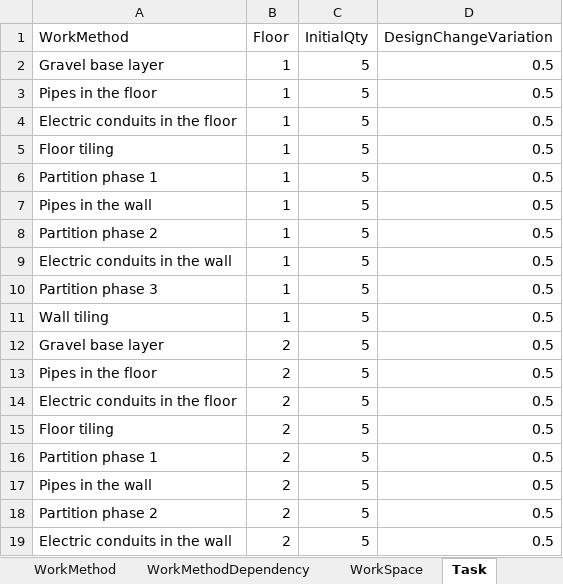
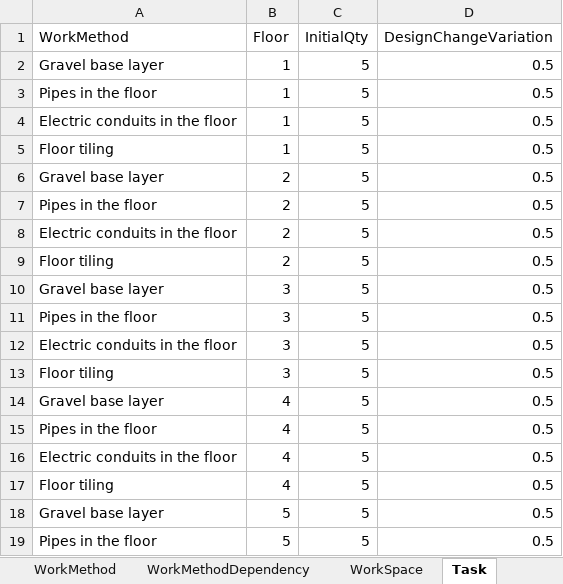
Before and after one commit to lorinma/simcon, an Excel workbook: simcon.xlsx, sheet Task, drawn as a sheet; only a part is shown; the shorter side is filled out with more unchanged rows; values as stored, in another font and other column widths than the file's, no borders; the diff covers the shown part only; the diff names each change by its address in the sheet, - before the commit and + after, or states it on an @@ line.

```diff
--- a/simcon.xlsx (sheet Task)
+++ b/simcon.xlsx (sheet Task)
-row 6: Partition phase 1 | 1 | 5 | 0.5
-row 7: Pipes in the wall | 1 | 5 | 0.5
-row 8: Partition phase 2 | 1 | 5 | 0.5
-row 9: Electric conduits in the wall | 1 | 5 | 0.5
-row 10: Partition phase 3 | 1 | 5 | 0.5
-row 11: Wall tiling | 1 | 5 | 0.5
-row 16: Partition phase 1 | 2 | 5 | 0.5
-row 17: Pipes in the wall | 2 | 5 | 0.5
-row 18: Partition phase 2 | 2 | 5 | 0.5
-row 19: Electric conduits in the wall | 2 | 5 | 0.5
```
Also changed, not shown: 20 removed rows elsewhere in this sheet, sheet WorkMethod, sheet Project, sheet WorkMethodDependency, sheet Sub, formulas that keep their value, 4 other files.
